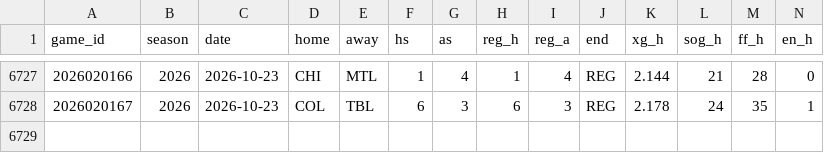
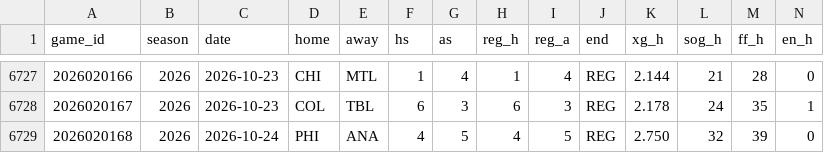
Before and after one commit to src16h/nfl-model, a CSV file: data/nhl/games.csv, drawn as a sheet; only a part is shown, gaps mark what is left out; rows hold the shown columns only; the diff names each change by its address in the sheet, - before the commit and + after, or states it on an @@ line.

```diff
--- a/data/nhl/games.csv
+++ b/data/nhl/games.csv
+row 6729: 2026020168 | 2026 | 2026-10-24 | PHI | ANA | 4 | 5 | 4 | 5 | REG | 2.750 | 32 | 39 | 0
```
Also changed, not shown: data/nhl/goalie_games.csv, 7 other files.
